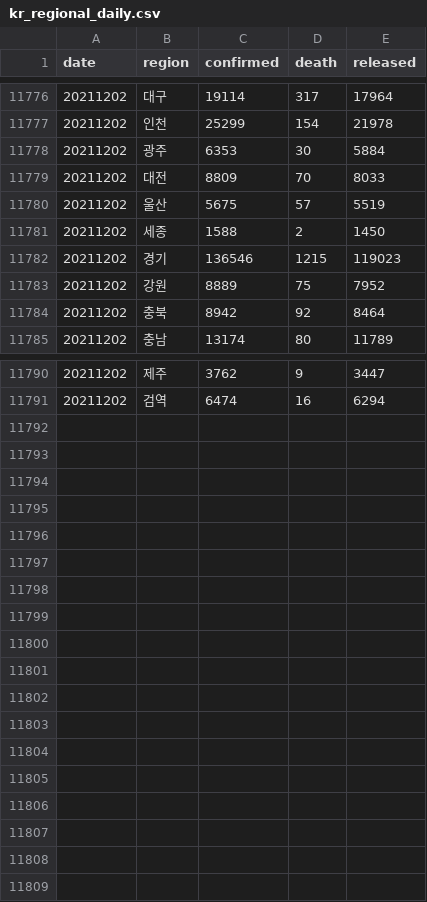
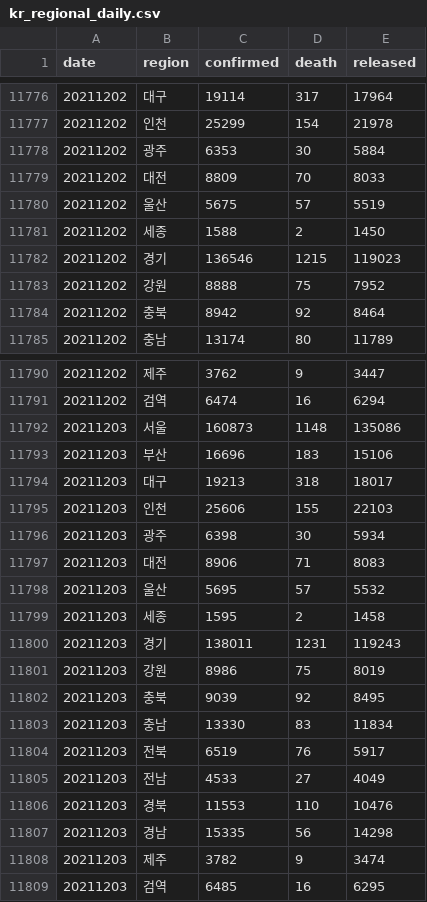
Before and after one commit to jooeungen/coronaboard_kr, a CSV file: kr_regional_daily.csv, drawn as a sheet; only a part is shown, gaps mark what is left out.

```diff
--- a/kr_regional_daily.csv
+++ b/kr_regional_daily.csv
@@ -11782,3 +11782,3 @@ date,region,confirmed,death,released
 20211202,경기,136546,1215,119023
-20211202,강원,8889,75,7952
+20211202,강원,8888,75,7952
 20211202,충북,8942,92,8464
@@ -11791 +11791,19 @@ date,region,confirmed,death,released
 20211202,검역,6474,16,6294
+20211203,서울,160873,1148,135086
+20211203,부산,16696,183,15106
+20211203,대구,19213,318,18017
+20211203,인천,25606,155,22103
+20211203,광주,6398,30,5934
+20211203,대전,8906,71,8083
+20211203,울산,5695,57,5532
+20211203,세종,1595,2,1458
+20211203,경기,138011,1231,119243
+20211203,강원,8986,75,8019
+20211203,충북,9039,92,8495
+20211203,충남,13330,83,11834
+20211203,전북,6519,76,5917
+20211203,전남,4533,27,4049
+20211203,경북,11553,110,10476
+20211203,경남,15335,56,14298
+20211203,제주,3782,9,3474
+20211203,검역,6485,16,6295
```
Also changed, not shown: kr_daily.csv.
